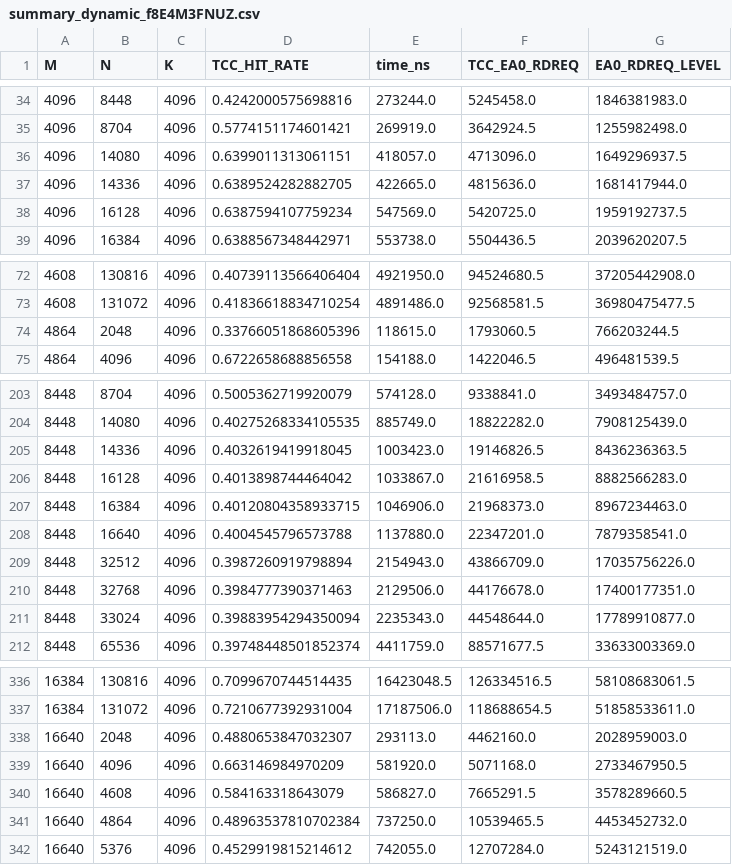
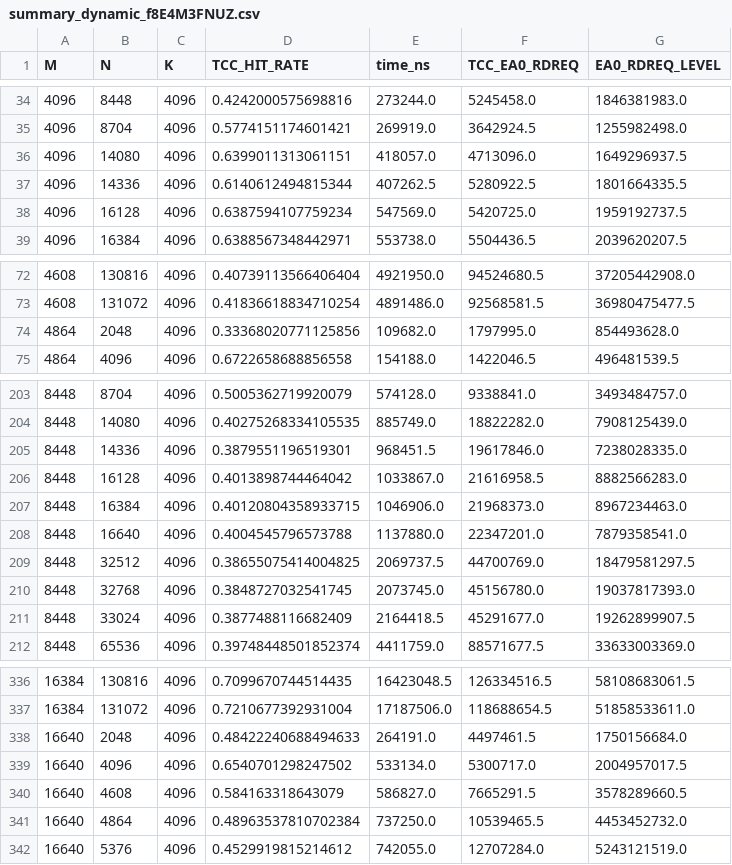
Before and after one commit to sebvince/reportMaker, a CSV file: 10_02_25_with_change_gfx942/summary_dynamic_f8E4M3FNUZ.csv, drawn as a sheet; only a part is shown, gaps mark what is left out; the diff covers the shown part only.

```diff
--- a/10_02_25_with_change_gfx942/summary_dynamic_f8E4M3FNUZ.csv
+++ b/10_02_25_with_change_gfx942/summary_dynamic_f8E4M3FNUZ.csv
@@ -36,3 +36,3 @@ M,N,K,TCC_HIT_RATE,time_ns,TCC_EA0_RDREQ,EA0_RDREQ_LEVEL
 4096,14080,4096,0.6399011313061151,418057.0,4713096.0,1649296937.5
-4096,14336,4096,0.6389524282882705,422665.0,4815636.0,1681417944.0
+4096,14336,4096,0.6140612494815344,407262.5,5280922.5,1801664335.5
 4096,16128,4096,0.6387594107759234,547569.0,5420725.0,1959192737.5
@@ -73,3 +73,3 @@ M,N,K,TCC_HIT_RATE,time_ns,TCC_EA0_RDREQ,EA0_RDREQ_LEVEL
 4608,131072,4096,0.41836618834710254,4891486.0,92568581.5,36980475477.5
-4864,2048,4096,0.33766051868605396,118615.0,1793060.5,766203244.5
+4864,2048,4096,0.33368020771125856,109682.0,1797995.0,854493628.0
 4864,4096,4096,0.6722658688856558,154188.0,1422046.5,496481539.5
@@ -204,3 +204,3 @@ M,N,K,TCC_HIT_RATE,time_ns,TCC_EA0_RDREQ,EA0_RDREQ_LEVEL
 8448,14080,4096,0.40275268334105535,885749.0,18822282.0,7908125439.0
-8448,14336,4096,0.4032619419918045,1003423.0,19146826.5,8436236363.5
+8448,14336,4096,0.3879551196519301,968451.5,19617846.0,7238028335.0
 8448,16128,4096,0.4013898744464042,1033867.0,21616958.5,8882566283.0
@@ -208,5 +208,5 @@ M,N,K,TCC_HIT_RATE,time_ns,TCC_EA0_RDREQ,EA0_RDREQ_LEVEL
 8448,16640,4096,0.4004545796573788,1137880.0,22347201.0,7879358541.0
-8448,32512,4096,0.3987260919798894,2154943.0,43866709.0,17035756226.0
-8448,32768,4096,0.3984777390371463,2129506.0,44176678.0,17400177351.0
-8448,33024,4096,0.39883954294350094,2235343.0,44548644.0,17789910877.0
+8448,32512,4096,0.38655075414004825,2069737.5,44700769.0,18479581297.5
+8448,32768,4096,0.3848727032541745,2073745.0,45156780.0,19037817393.0
+8448,33024,4096,0.3877488116682409,2164418.5,45291677.0,19262899907.5
 8448,65536,4096,0.39748448501852374,4411759.0,88571677.5,33633003369.0
@@ -337,4 +337,4 @@ M,N,K,TCC_HIT_RATE,time_ns,TCC_EA0_RDREQ,EA0_RDREQ_LEVEL
 16384,131072,4096,0.7210677392931004,17187506.0,118688654.5,51858533611.0
-16640,2048,4096,0.4880653847032307,293113.0,4462160.0,2028959003.0
-16640,4096,4096,0.663146984970209,581920.0,5071168.0,2733467950.5
+16640,2048,4096,0.48422240688494633,264191.0,4497461.5,1750156684.0
+16640,4096,4096,0.6540701298247502,533134.0,5300717.0,2004957017.5
 16640,4608,4096,0.584163318643079,586827.0,7665291.5,3578289660.5
```
Also changed, not shown: 60 edited cells elsewhere in this file, 2 other files.
